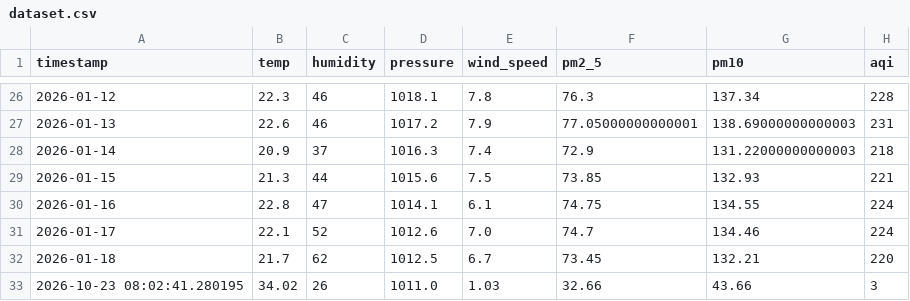
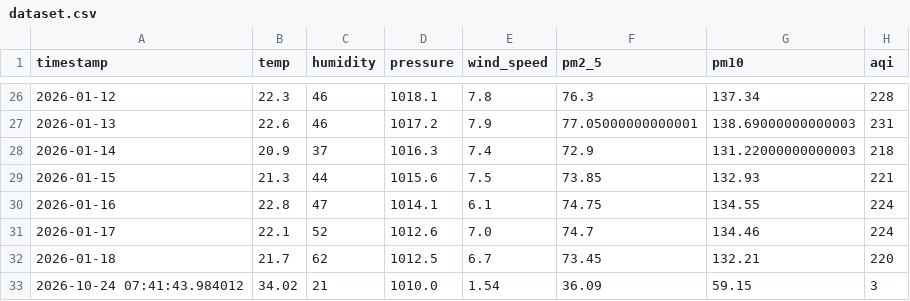
Before and after one commit to jituchoudhary367/aqi-forecast-mlops, a CSV file: data/processed/dataset.csv, drawn as a sheet; only a part is shown, gaps mark what is left out; removed rows and columns are numbered as before the commit, all else as after; the diff names each change by its address in the sheet, - before the commit and + after, or states it on an @@ line.

```diff
--- a/data/processed/dataset.csv
+++ b/data/processed/dataset.csv
-row 33: 2026-10-23 08:02:41.280195 | 34.02 | 26 | 1011.0 | 1.03 | 32.66 | 43.66 | 3
+row 33: 2026-10-24 07:41:43.984012 | 34.02 | 21 | 1010.0 | 1.54 | 36.09 | 59.15 | 3
```
Also changed, not shown: data/processed/train_dataset.csv, 2 other files.
